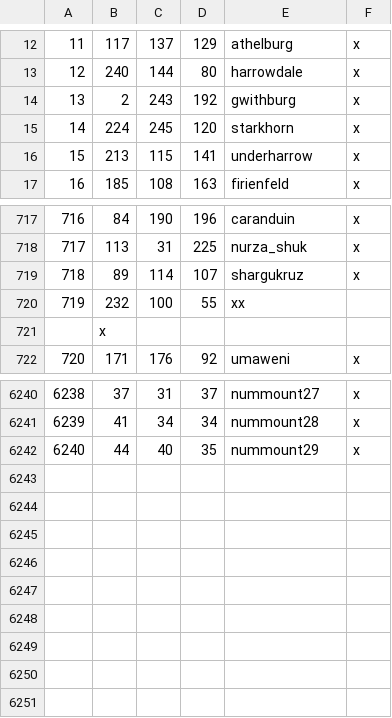
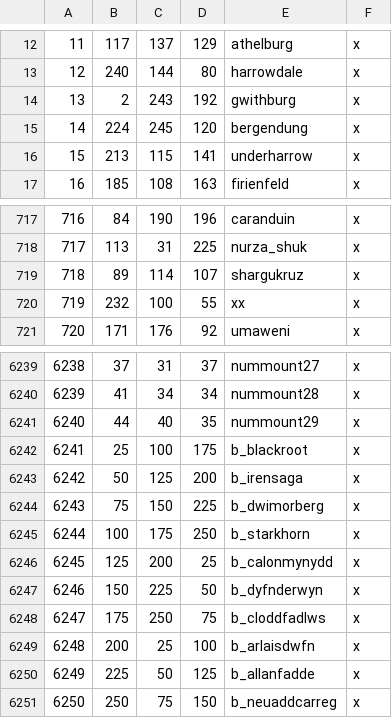
Before and after one commit to terrapass/RealmsInExile-CI-Prototype, a CSV file: LotRRealmsInExileDev/map_data/definition.csv, drawn as a sheet; only a part is shown, gaps mark what is left out.

```diff
--- a/LotRRealmsInExileDev/map_data/definition.csv
+++ b/LotRRealmsInExileDev/map_data/definition.csv
@@ -14,3 +14,3 @@
 13;2;243;192;gwithburg;x
-14;224;245;120;starkhorn;x
+14;224;245;120;bergendung;x
 15;213;115;141;underharrow;x
@@ -719,4 +719,3 @@
 718;89;114;107;shargukruz;x
-719;232;100;55;xx
-;x
+719;232;100;55;xx;x
 720;171;176;92;umaweni;x
@@ -6242 +6241,11 @@
 6240;44;40;35;nummount29;x
+6241;25;100;175;b_blackroot;x
+6242;50;125;200;b_irensaga;x
+6243;75;150;225;b_dwimorberg;x
+6244;100;175;250;b_starkhorn;x
+6245;125;200;25;b_calonmynydd;x
+6246;150;225;50;b_dyfnderwyn;x
+6247;175;250;75;b_cloddfadlws;x
+6248;200;25;100;b_arlaisdwfn;x
+6249;225;50;125;b_allanfadde;x
+6250;250;75;150;b_neuaddcarreg;x
```
Also changed, not shown: 7 other files.
